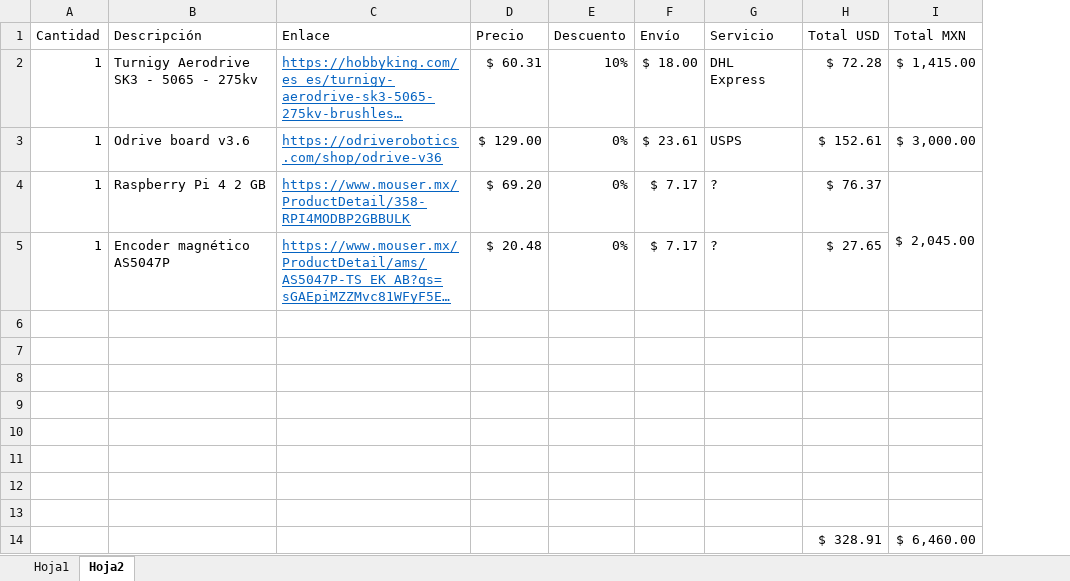
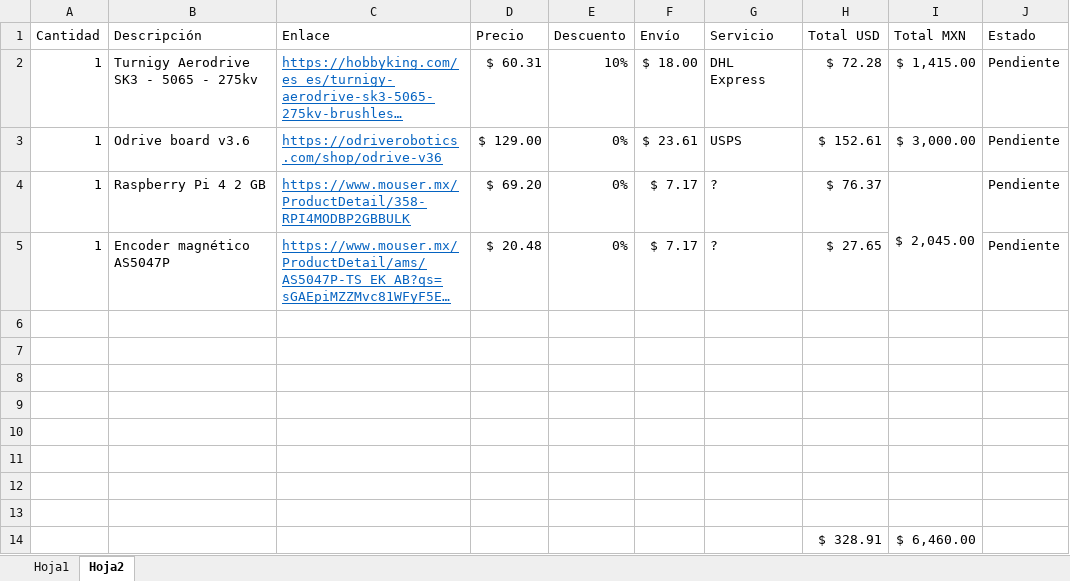
Before and after one commit to Trujillo19/Thesis, an Excel workbook: extras/BOMV2.xlsx, sheet Hoja2, drawn as a sheet; long unchanged cells end in …; values as stored, in another font and other column widths than the file's, no borders; the diff names each change by its address in the sheet, - before the commit and + after, or states it on an @@ line.

```diff
--- a/extras/BOMV2.xlsx (sheet Hoja2)
+++ b/extras/BOMV2.xlsx (sheet Hoja2)
+column J (Estado), rows 2-5: all Pendiente
```
Also changed, not shown: 29 other files.
